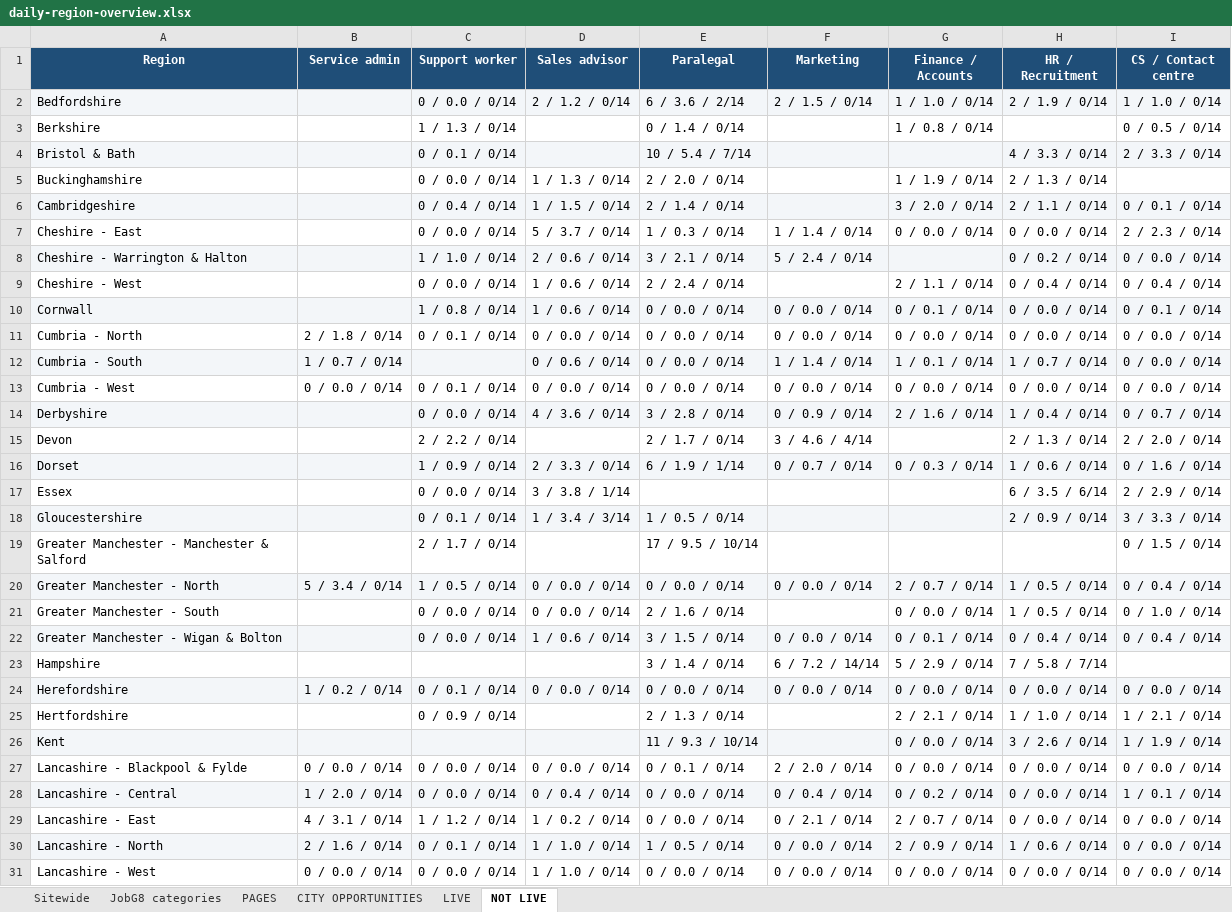
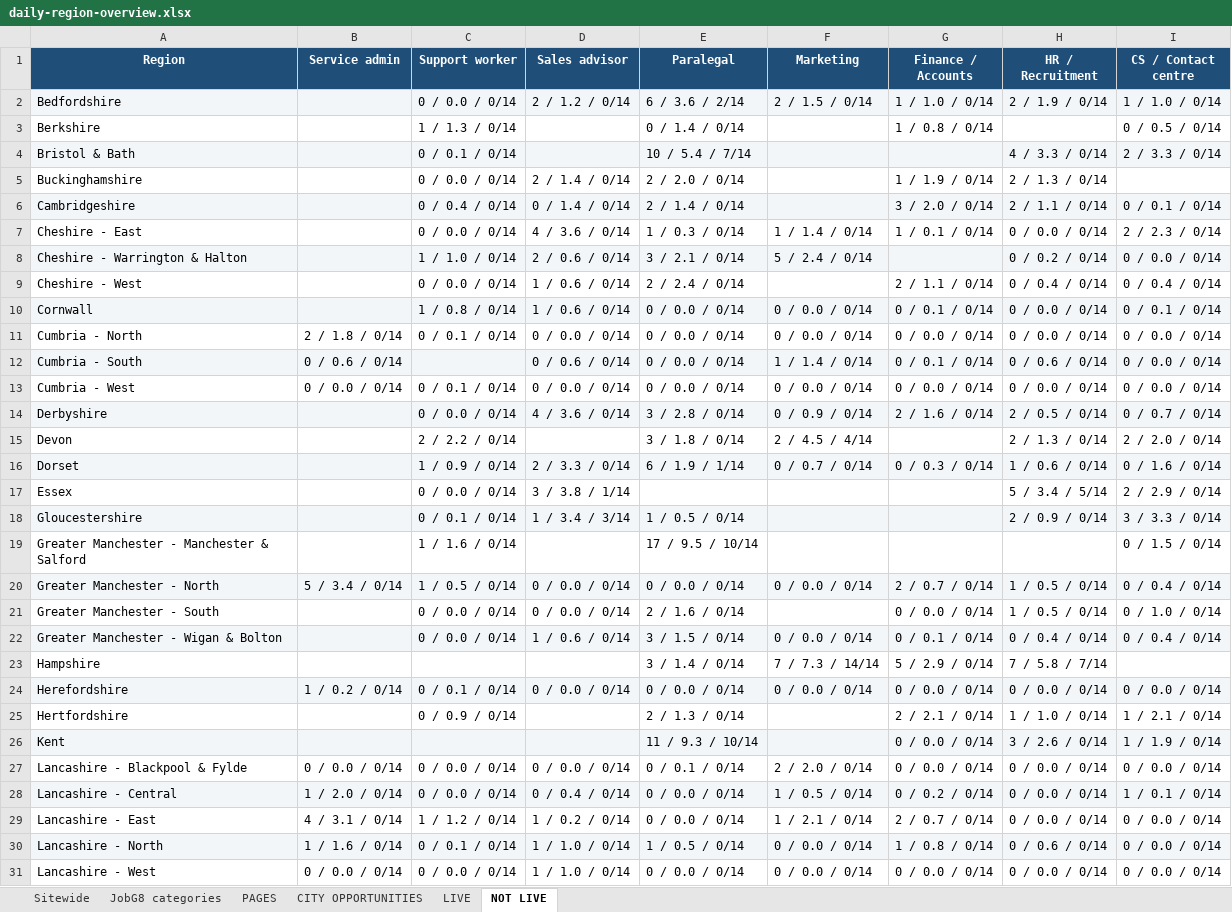
Before and after one commit to Jopa10/ontapjobsearch.com, an Excel workbook: pipeline/reports-daily/daily-region-overview.xlsx, sheet NOT LIVE, drawn as a sheet; only a part is shown; values as stored, in another font and other column widths than the file's, no borders; the diff covers the shown part only; the diff names each change by its address in the sheet, - before the commit and + after, or states it on an @@ line.

```diff
--- a/pipeline/reports-daily/daily-region-overview.xlsx (sheet NOT LIVE)
+++ b/pipeline/reports-daily/daily-region-overview.xlsx (sheet NOT LIVE)
-D5 (Sales advisor): 1 / 1.3 / 0/14
+D5 (Sales advisor): 2 / 1.4 / 0/14
-D6 (Sales advisor): 1 / 1.5 / 0/14
+D6 (Sales advisor): 0 / 1.4 / 0/14
-D7 (Sales advisor): 5 / 3.7 / 0/14
+D7 (Sales advisor): 4 / 3.6 / 0/14
-G7 (Finance / Accounts): 0 / 0.0 / 0/14
+G7 (Finance / Accounts): 1 / 0.1 / 0/14
-B12 (Service admin): 1 / 0.7 / 0/14
+B12 (Service admin): 0 / 0.6 / 0/14
-G12 (Finance / Accounts): 1 / 0.1 / 0/14
+G12 (Finance / Accounts): 0 / 0.1 / 0/14
-H12 (HR / Recruitment): 1 / 0.7 / 0/14
+H12 (HR / Recruitment): 0 / 0.6 / 0/14
-H14 (HR / Recruitment): 1 / 0.4 / 0/14
+H14 (HR / Recruitment): 2 / 0.5 / 0/14
-E15 (Paralegal): 2 / 1.7 / 0/14
+E15 (Paralegal): 3 / 1.8 / 0/14
-F15 (Marketing): 3 / 4.6 / 4/14
+F15 (Marketing): 2 / 4.5 / 4/14
-H17 (HR / Recruitment): 6 / 3.5 / 6/14
+H17 (HR / Recruitment): 5 / 3.4 / 5/14
-C19 (Support worker): 2 / 1.7 / 0/14
+C19 (Support worker): 1 / 1.6 / 0/14
-F23 (Marketing): 6 / 7.2 / 14/14
+F23 (Marketing): 7 / 7.3 / 14/14
-F28 (Marketing): 0 / 0.4 / 0/14
+F28 (Marketing): 1 / 0.5 / 0/14
-F29 (Marketing): 0 / 2.1 / 0/14
+F29 (Marketing): 1 / 2.1 / 0/14
-B30 (Service admin): 2 / 1.6 / 0/14
+B30 (Service admin): 1 / 1.6 / 0/14
-G30 (Finance / Accounts): 2 / 0.9 / 0/14
+G30 (Finance / Accounts): 1 / 0.8 / 0/14
-H30 (HR / Recruitment): 1 / 0.6 / 0/14
+H30 (HR / Recruitment): 0 / 0.6 / 0/14
```
Also changed, not shown: 31 edited cells elsewhere in this sheet, sheet JobG8 categories, 1 other file.
